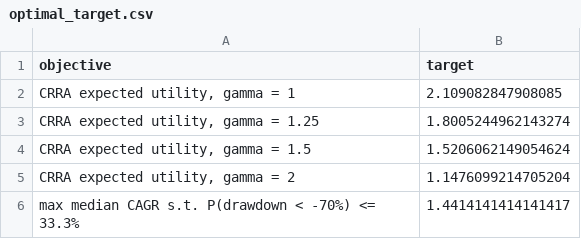
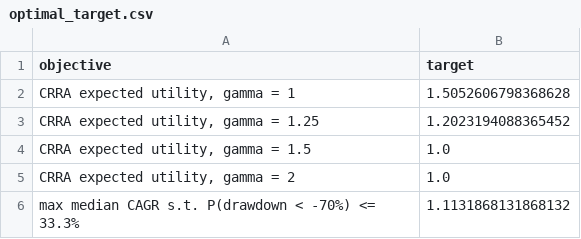
Before and after one commit to peacefulmind43/spmo-margin-research, a CSV file: results/optimal_target.csv, drawn as a sheet.

```diff
--- a/results/optimal_target.csv
+++ b/results/optimal_target.csv
@@ -1,6 +1,6 @@
 objective,target
-"CRRA expected utility, gamma = 1",2.109082847908085
-"CRRA expected utility, gamma = 1.25",1.8005244962143274
-"CRRA expected utility, gamma = 1.5",1.5206062149054624
-"CRRA expected utility, gamma = 2",1.1476099214705204
-max median CAGR s.t. P(drawdown < -70%) <= 33.3%,1.4414141414141417
+"CRRA expected utility, gamma = 1",1.5052606798368628
+"CRRA expected utility, gamma = 1.25",1.2023194088365452
+"CRRA expected utility, gamma = 1.5",1.0
+"CRRA expected utility, gamma = 2",1.0
+max median CAGR s.t. P(drawdown < -70%) <= 33.3%,1.1131868131868132
```
Also changed, not shown: results/optimal_band.csv, results/target_objective_coarse.csv, 3 other files.
